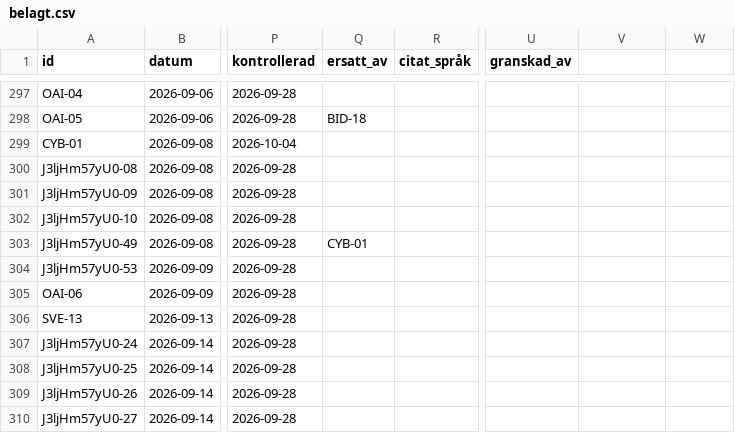
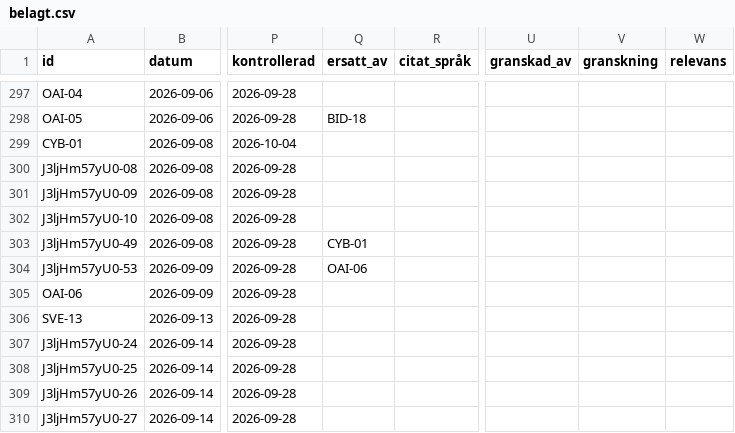
Before and after one commit to pauseai-sverige/belagt, a CSV file: data/belagt.csv, drawn as a sheet; only a part is shown, gaps mark what is left out; the diff names each change by its address in the sheet, - before the commit and + after, or states it on an @@ line.

```diff
--- a/data/belagt.csv
+++ b/data/belagt.csv
-V1: (empty)
+V1: granskning
-W1: (empty)
+W1: relevans
-Q304 (ersatt_av): (empty)
+Q304 (ersatt_av): OAI-06
```
Also changed, not shown: 12 other files.
